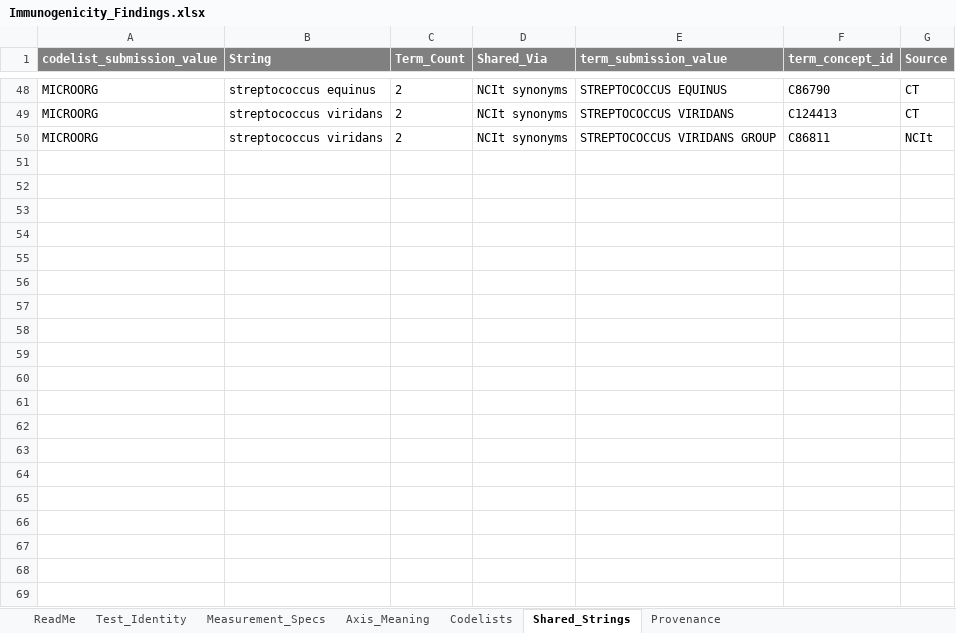
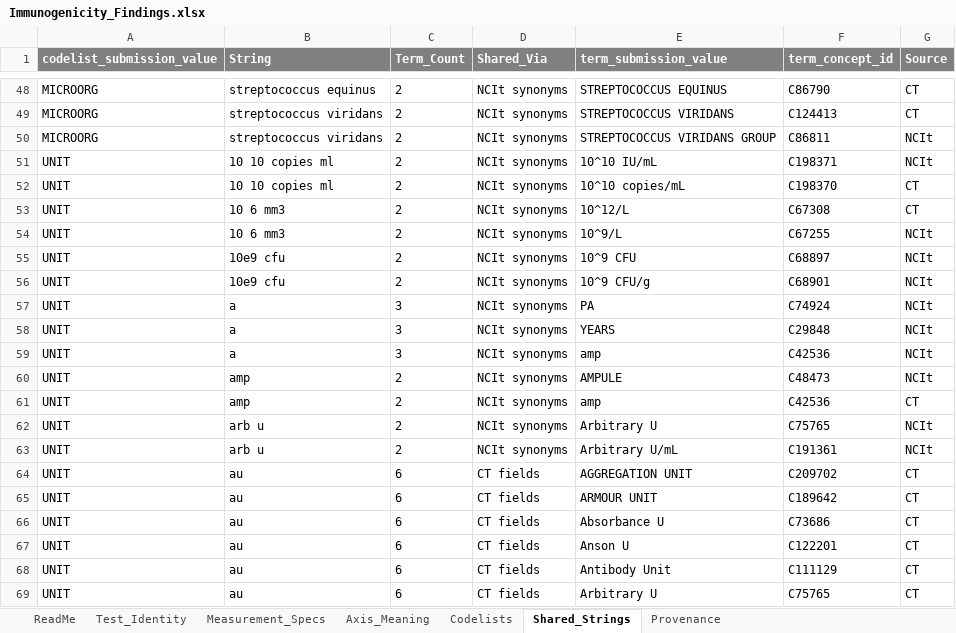
Before and after one commit to kerfors/cdisc-for-ai, an Excel workbook: sdtm-findings-graph/machine_actionable/Immunogenicity_Findings.xlsx, sheet Shared_Strings, drawn as a sheet; only a part is shown, gaps mark what is left out; values as stored, in another font and other column widths than the file's, no borders; the diff covers the shown part only; the diff names each change by its address in the sheet, - before the commit and + after, or states it on an @@ line.

```diff
--- a/sdtm-findings-graph/machine_actionable/Immunogenicity_Findings.xlsx (sheet Shared_Strings)
+++ b/sdtm-findings-graph/machine_actionable/Immunogenicity_Findings.xlsx (sheet Shared_Strings)
+row 51: UNIT | 10 10 copies ml | 2 | NCIt synonyms | 10^10 IU/mL | C198371 | NCIt
+row 52: UNIT | 10 10 copies ml | 2 | NCIt synonyms | 10^10 copies/mL | C198370 | CT
+row 53: UNIT | 10 6 mm3 | 2 | NCIt synonyms | 10^12/L | C67308 | CT
+row 54: UNIT | 10 6 mm3 | 2 | NCIt synonyms | 10^9/L | C67255 | NCIt
+row 55: UNIT | 10e9 cfu | 2 | NCIt synonyms | 10^9 CFU | C68897 | NCIt
+row 56: UNIT | 10e9 cfu | 2 | NCIt synonyms | 10^9 CFU/g | C68901 | NCIt
+row 57: UNIT | a | 3 | NCIt synonyms | PA | C74924 | NCIt
+row 58: UNIT | a | 3 | NCIt synonyms | YEARS | C29848 | NCIt
+row 59: UNIT | a | 3 | NCIt synonyms | amp | C42536 | NCIt
+row 60: UNIT | amp | 2 | NCIt synonyms | AMPULE | C48473 | NCIt
+row 61: UNIT | amp | 2 | NCIt synonyms | amp | C42536 | CT
+row 62: UNIT | arb u | 2 | NCIt synonyms | Arbitrary U | C75765 | NCIt
+row 63: UNIT | arb u | 2 | NCIt synonyms | Arbitrary U/mL | C191361 | NCIt
+row 64: UNIT | au | 6 | CT fields | AGGREGATION UNIT | C209702 | CT
+row 65: UNIT | au | 6 | CT fields | ARMOUR UNIT | C189642 | CT
+row 66: UNIT | au | 6 | CT fields | Absorbance U | C73686 | CT
+row 67: UNIT | au | 6 | CT fields | Anson U | C122201 | CT
+row 68: UNIT | au | 6 | CT fields | Antibody Unit | C111129 | CT
+row 69: UNIT | au | 6 | CT fields | Arbitrary U | C75765 | CT
```
Also changed, not shown: 176 added rows elsewhere in this sheet, sheet Codelists, sheet Measurement_Specs, sheet Provenance, sheet ReadMe, sheet Axis_Meaning, sdtm-findings-graph/machine_actionable/Domain_Coverage.xlsx, sdtm-findings-graph/machine_actionable/Measurement_Findings.xlsx, 14 other files.
